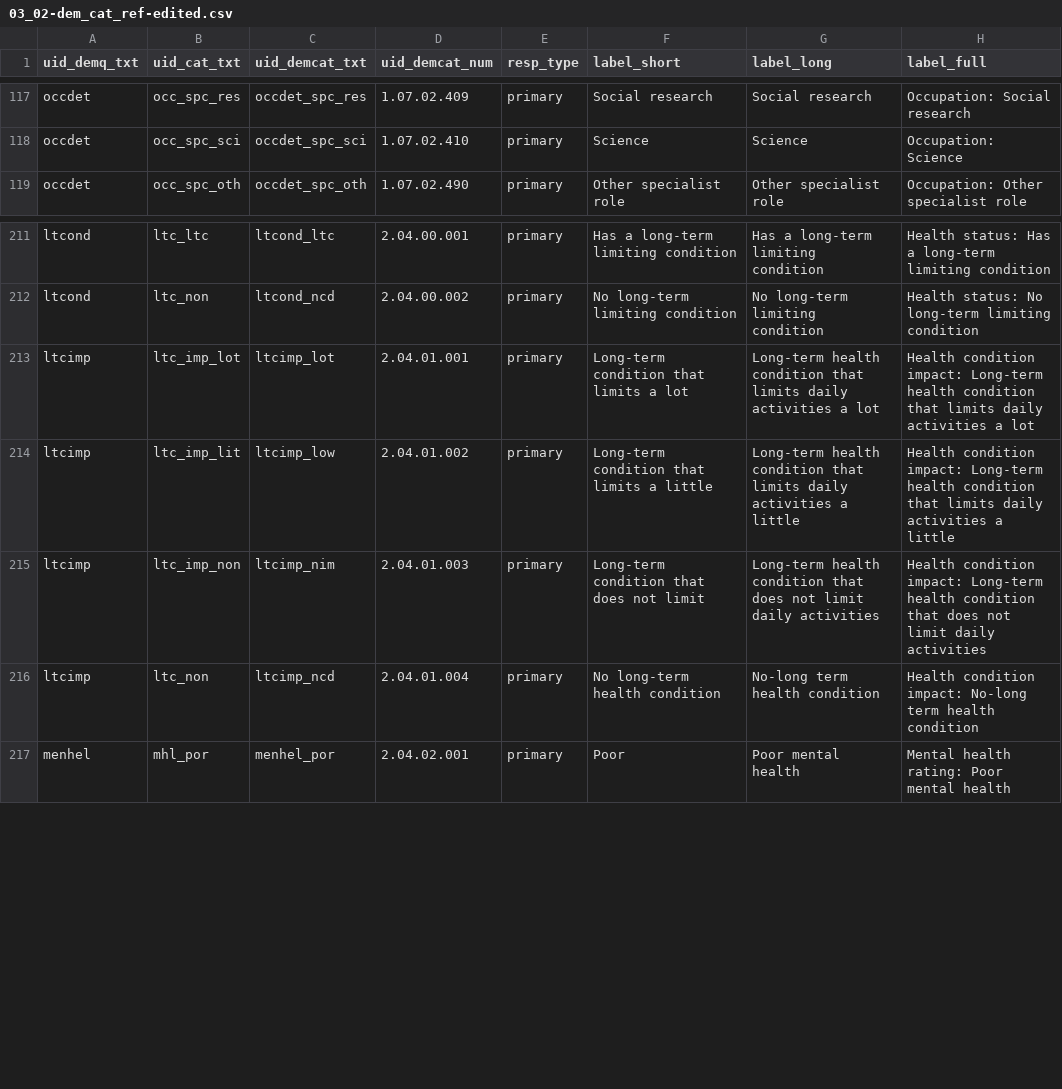
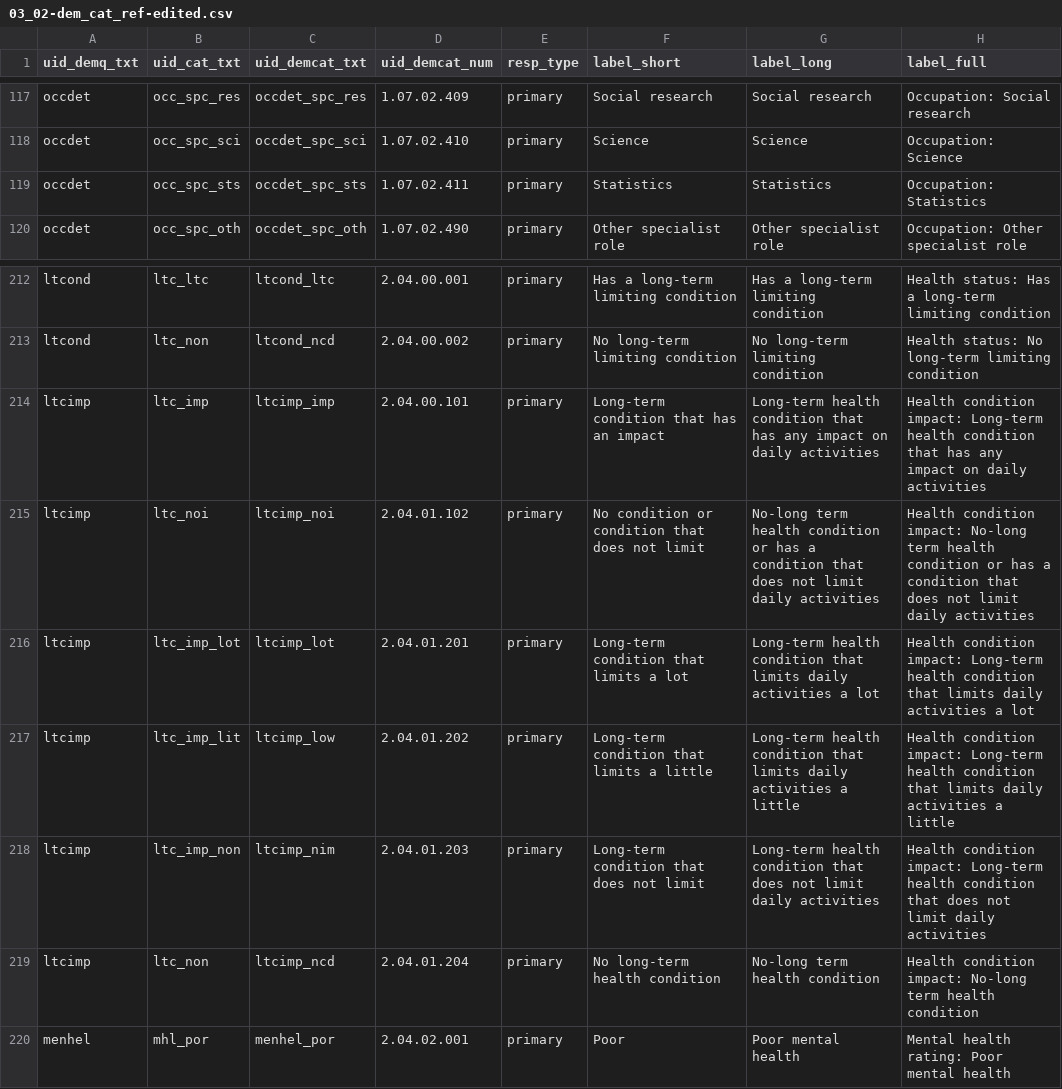
Before and after one commit to mattkerlogue/csps-data, a CSV file: proc/03-demographics_ref/03_02-dem_cat_ref-edited.csv, drawn as a sheet; only a part is shown, gaps mark what is left out.

```diff
--- a/proc/03-demographics_ref/03_02-dem_cat_ref-edited.csv
+++ b/proc/03-demographics_ref/03_02-dem_cat_ref-edited.csv
@@ -118,2 +118,3 @@ occdet,occ_spc_res,occdet_spc_res,1.07.02.409,primary,Social research,Social res
 occdet,occ_spc_sci,occdet_spc_sci,1.07.02.410,primary,Science,Science,Occupation: Science
+occdet,occ_spc_sts,occdet_spc_sts,1.07.02.411,primary,Statistics,Statistics,Occupation: Statistics
 occdet,occ_spc_oth,occdet_spc_oth,1.07.02.490,primary,Other specialist role,Other specialist role,Occupation: Other specialist role
@@ -212,6 +213,8 @@ ltcond,ltc_ltc,ltcond_ltc,2.04.00.001,primary,Has a long-term limiting condition
 ltcond,ltc_non,ltcond_ncd,2.04.00.002,primary,No long-term limiting condition,No long-term limiting condition,Health status: No long-term limiting condition
-ltcimp,ltc_imp_lot,ltcimp_lot,2.04.01.001,primary,Long-term condition that limits a lot,Long-term health condition that limits daily activities a lot,Health condition impact: Long-term health condition that limits daily activities a lot
-ltcimp,ltc_imp_lit,ltcimp_low,2.04.01.002,primary,Long-term condition that limits a little,Long-term health condition that limits daily activities a little,Health condition impact: Long-term health condition that limits daily activities a little
-ltcimp,ltc_imp_non,ltcimp_nim,2.04.01.003,primary,Long-term condition that does not limit,Long-term health condition that does not limit daily activities,Health condition impact: Long-term health condition that does not limit daily activities
-ltcimp,ltc_non,ltcimp_ncd,2.04.01.004,primary,No long-term health condition,No-long term health condition,Health condition impact: No-long term health condition
+ltcimp,ltc_imp,ltcimp_imp,2.04.00.101, primary,Long-term condition that has an impact,Long-term health condition that has any impact on daily activities,Health condition impact: Long-term health condition that has any impact on daily activities
+ltcimp,ltc_noi,ltcimp_noi,2.04.01.102,primary,No condition or condition that does not limit,No-long term health condition or has a condition that does not limit daily activities,Health condition impact: No-long term health condition or has a condition that does not limit daily activities
+ltcimp,ltc_imp_lot,ltcimp_lot,2.04.01.201,primary,Long-term condition that limits a lot,Long-term health condition that limits daily activities a lot,Health condition impact: Long-term health condition that limits daily activities a lot
+ltcimp,ltc_imp_lit,ltcimp_low,2.04.01.202,primary,Long-term condition that limits a little,Long-term health condition that limits daily activities a little,Health condition impact: Long-term health condition that limits daily activities a little
+ltcimp,ltc_imp_non,ltcimp_nim,2.04.01.203,primary,Long-term condition that does not limit,Long-term health condition that does not limit daily activities,Health condition impact: Long-term health condition that does not limit daily activities
+ltcimp,ltc_non,ltcimp_ncd,2.04.01.204,primary,No long-term health condition,No-long term health condition,Health condition impact: No-long term health condition
 menhel,mhl_por,menhel_por,2.04.02.001,primary,Poor,Poor mental health,Mental health rating: Poor mental health
```
Also changed, not shown: proc/01-questions_ref/01_02-unq_qs.csv, proc/01-questions_ref/01_02-unq_qs_regex.csv, 44 other files.
